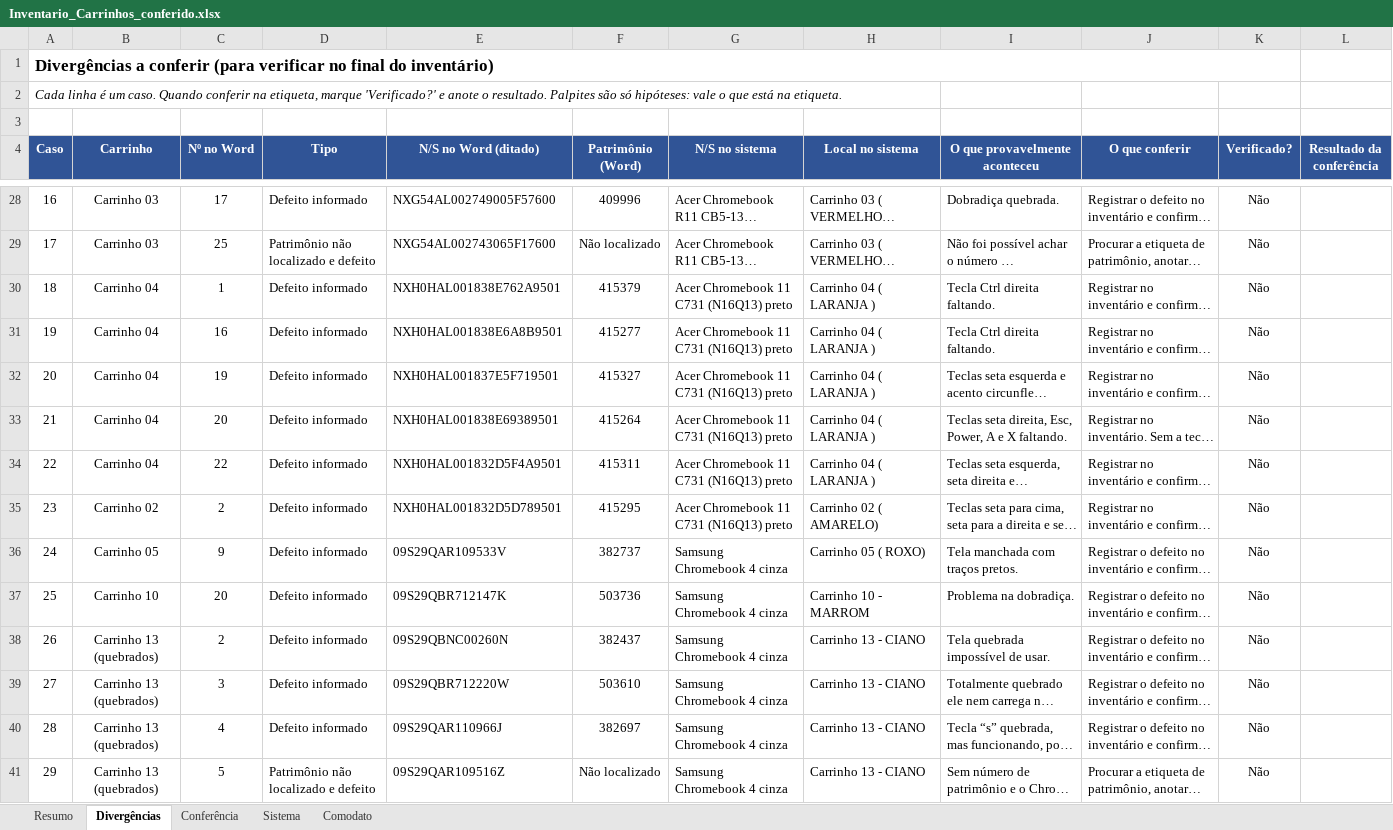
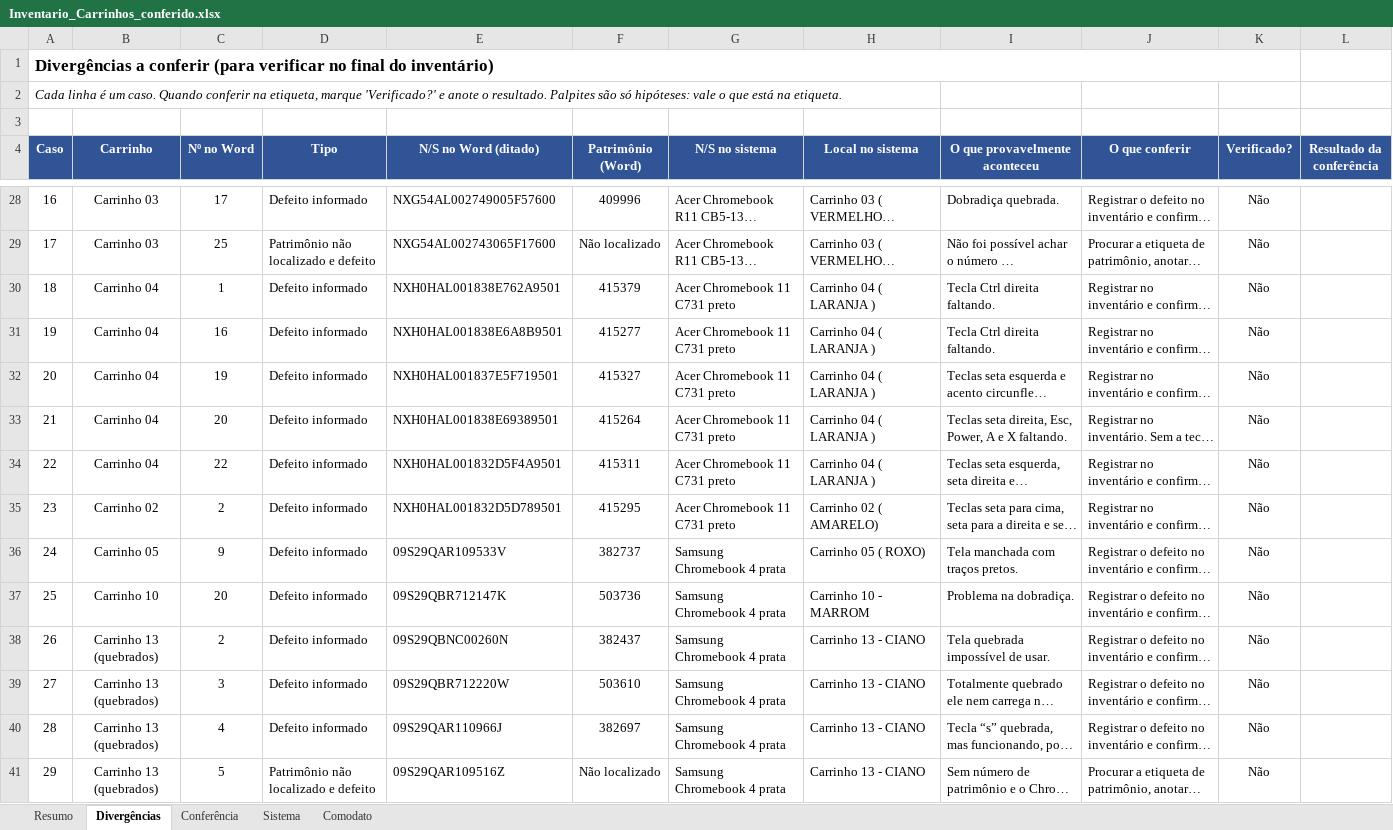
Before and after one commit to stephanevaladao-prof/consulta_chromebooks, an Excel workbook: Inventario_Carrinhos_conferido.xlsx, sheet Divergências, drawn as a sheet; only a part is shown, gaps mark what is left out; long unchanged cells end in …; values as stored, in another font and other column widths than the file's, no borders; conditional formats not drawn; the diff covers the shown part only; the diff names each change by its address in the sheet, - before the commit and + after, or states it on an @@ line.

```diff
--- a/Inventario_Carrinhos_conferido.xlsx (sheet Divergências)
+++ b/Inventario_Carrinhos_conferido.xlsx (sheet Divergências)
-G30:G35 (N/S no sistema): Acer Chromebook 11 C731 (N16Q13) preto
+G30:G35 (N/S no sistema): Acer Chromebook 11 C731 preto
-G36:G41 (N/S no sistema): Samsung Chromebook 4 cinza
+G36:G41 (N/S no sistema): Samsung Chromebook 4 prata
```
Also changed, not shown: 33 edited cells elsewhere in this sheet, sheet Conferência, sheet Resumo, sheet Sistema, 1 other file.
